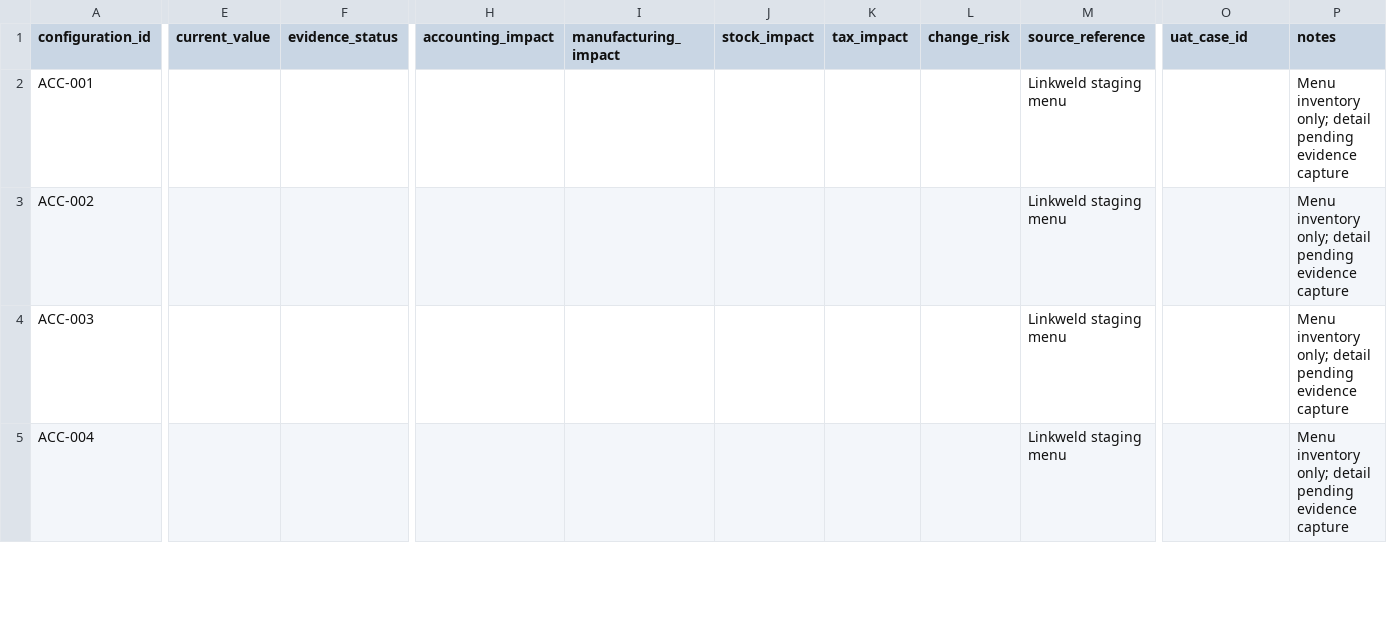
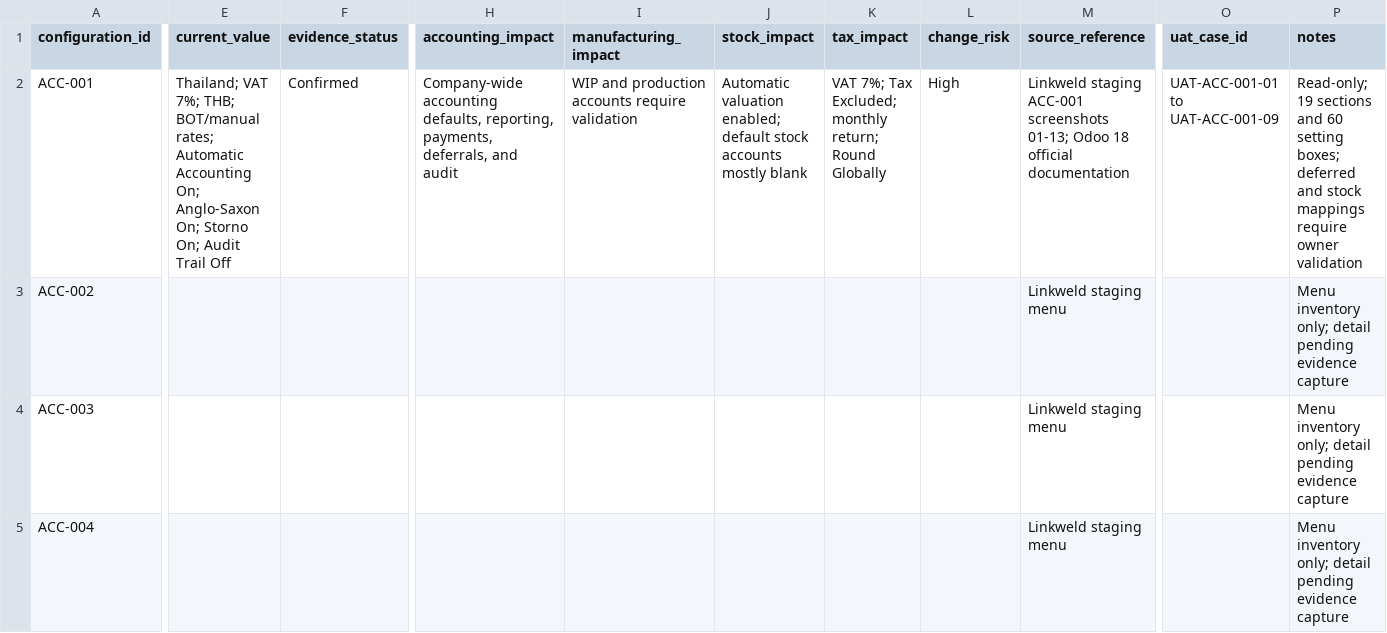
Before and after one commit to View-tum/Odoo18dev, a CSV file: manual/linkweld_odoo18/register/configuration_register.csv, drawn as a sheet; only a part is shown, gaps mark what is left out; the diff names each change by its address in the sheet, - before the commit and + after, or states it on an @@ line.

Commit message:
docs: capture Linkweld accounting settings evidence

```diff
--- a/manual/linkweld_odoo18/register/configuration_register.csv
+++ b/manual/linkweld_odoo18/register/configuration_register.csv
-E2 (current_value): (empty)
+E2 (current_value): Thailand; VAT 7%; THB; BOT/manual rates; Automatic Accounting On; Anglo-Saxon On; Storno On; Audit Trail Off
-F2 (evidence_status): (empty)
+F2 (evidence_status): Confirmed
-H2 (accounting_impact): (empty)
+H2 (accounting_impact): Company-wide accounting defaults, reporting, payments, deferrals, and audit
-I2 (manufacturing_impact): (empty)
+I2 (manufacturing_impact): WIP and production accounts require validation
-J2 (stock_impact): (empty)
+J2 (stock_impact): Automatic valuation enabled; default stock accounts mostly blank
-K2 (tax_impact): (empty)
+K2 (tax_impact): VAT 7%; Tax Excluded; monthly return; Round Globally
-L2 (change_risk): (empty)
+L2 (change_risk): High
-M2 (source_reference): Linkweld staging menu
+M2 (source_reference): Linkweld staging ACC-001 screenshots 01-13; Odoo 18 official documentation
-O2 (uat_case_id): (empty)
+O2 (uat_case_id): UAT-ACC-001-01 to UAT-ACC-001-09
-P2 (notes): Menu inventory only; detail pending evidence capture
+P2 (notes): Read-only; 19 sections and 60 setting boxes; deferred and stock mappings require owner validation
```
Also changed, not shown: manual/linkweld_odoo18/register/menu_inventory.csv, 35 other files.
